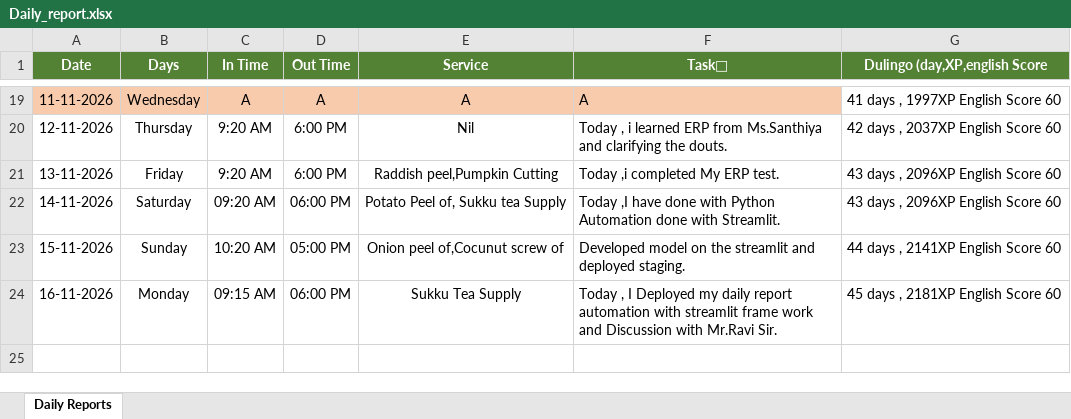
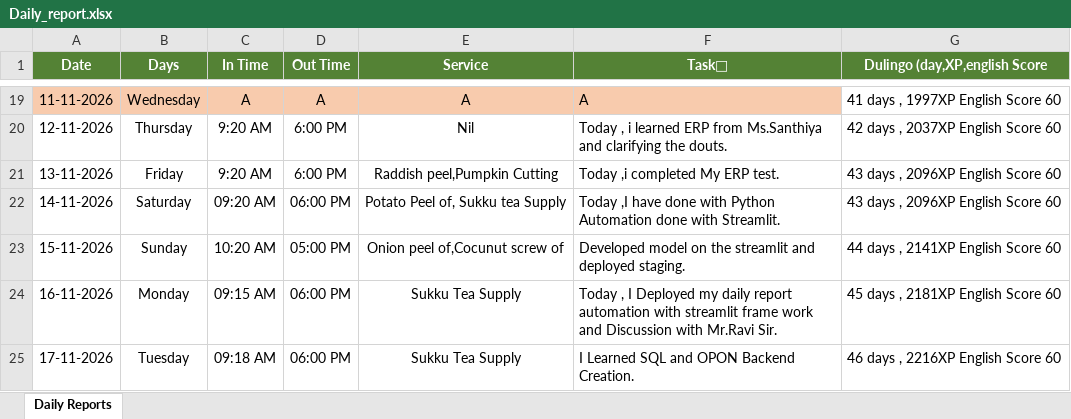
Before and after one commit to rssuryakkl/Report_Automation, an Excel workbook: Daily_report.xlsx, sheet Daily Reports, drawn as a sheet; only a part is shown, gaps mark what is left out; values as stored, in another font and other column widths than the file's, no borders; the diff names each change by its address in the sheet, - before the commit and + after, or states it on an @@ line.

Commit message:
chore: update Report for 17-11-2026 via Cloud App [skip ci]

```diff
--- a/Daily_report.xlsx (sheet Daily Reports)
+++ b/Daily_report.xlsx (sheet Daily Reports)
+row 25: 17-11-2026 | Tuesday | 09:18 AM | 06:00 PM | Sukku Tea Supply | I Learned SQL and OPON Backend Creation. | 46 days , 2216XP English Score 60
```
